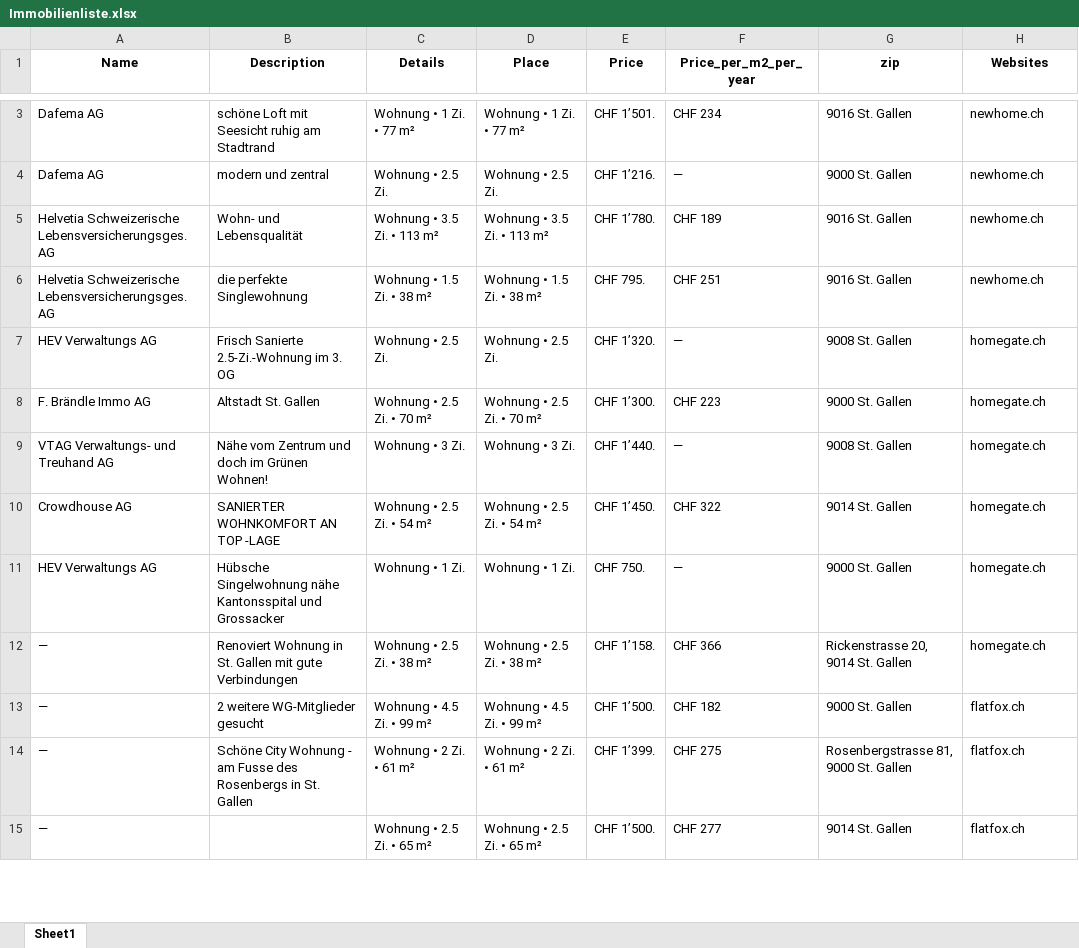
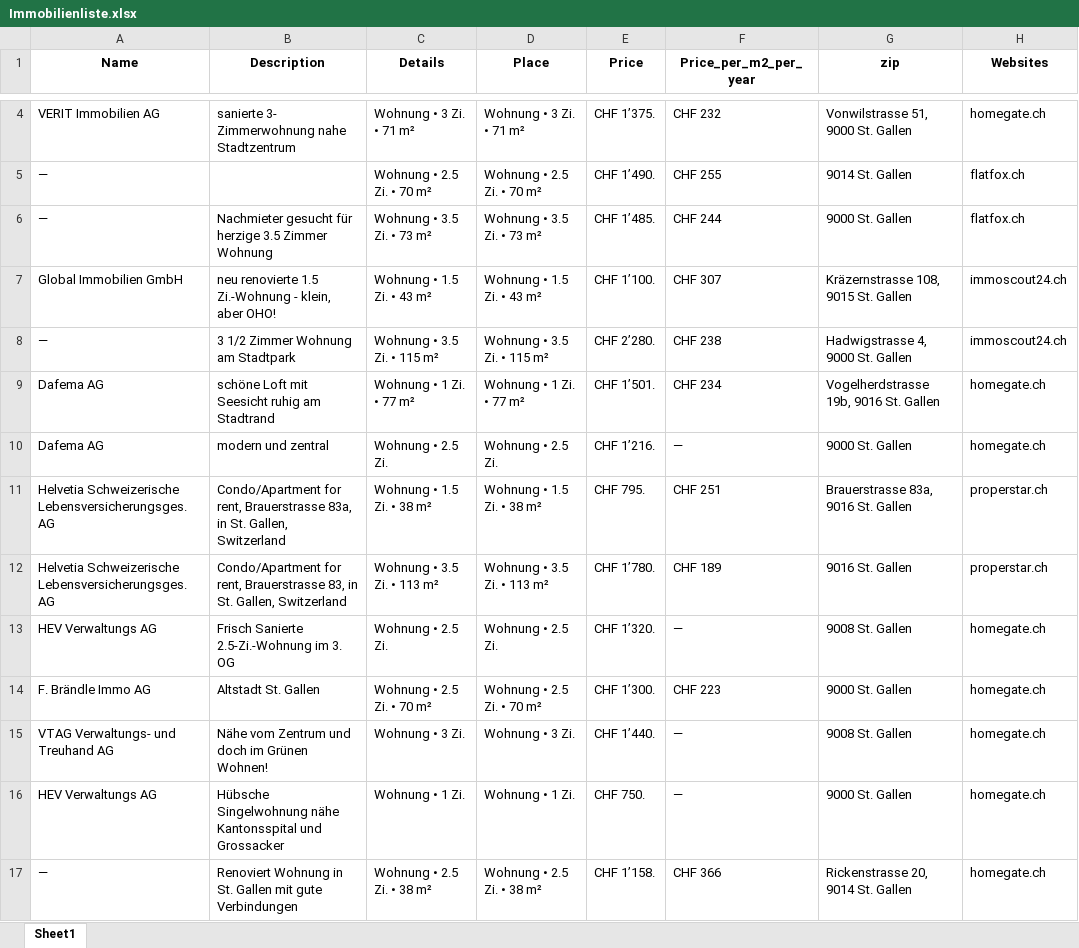
Before and after one commit to lorexzx/CS, an Excel workbook: Immobilienliste.xlsx, sheet Sheet1, drawn as a sheet; only a part is shown, gaps mark what is left out; the shorter side is filled out with more unchanged rows; values as stored, in another font and other column widths than the file's, no borders; removed rows and columns are numbered as before the commit, all else as after; the diff covers the shown part only; the diff names each change by its address in the sheet, - before the commit and + after, or states it on an @@ line.

Commit message:
Updated Immobilienliste via Workflow

```diff
--- a/Immobilienliste.xlsx (sheet Sheet1)
+++ b/Immobilienliste.xlsx (sheet Sheet1)
+row 4: VERIT Immobilien AG | sanierte 3- Zimmerwohnung nahe Stadtzentrum | Wohnung • 3 Zi. • 71 m² | Wohnung • 3 Zi. • 71 m² | CHF 1’375. | CHF 232 | Vonwilstrasse 51, 9000 St. Gallen | homegate.ch
+row 5: — |  | Wohnung • 2.5 Zi. • 70 m² | Wohnung • 2.5 Zi. • 70 m² | CHF 1’490. | CHF 255 | 9014 St. Gallen | flatfox.ch
+row 6: — | Nachmieter gesucht für herzige 3.5 Zimmer Wohnung | Wohnung • 3.5 Zi. • 73 m² | Wohnung • 3.5 Zi. • 73 m² | CHF 1’485. | CHF 244 | 9000 St. Gallen | flatfox.ch
+row 7: Global Immobilien GmbH | neu renovierte 1.5 Zi.-Wohnung - klein, aber OHO! | Wohnung • 1.5 Zi. • 43 m² | Wohnung • 1.5 Zi. • 43 m² | CHF 1’100. | CHF 307 | Kräzernstrasse 108, 9015 St. Gallen | immoscout24.ch
+row 8: — | 3 1/2 Zimmer Wohnung am Stadtpark | Wohnung • 3.5 Zi. • 115 m² | Wohnung • 3.5 Zi. • 115 m² | CHF 2’280. | CHF 238 | Hadwigstrasse 4, 9000 St. Gallen | immoscout24.ch
-G9 (zip): 9016 St. Gallen
+G9 (zip): Vogelherdstrasse 19b, 9016 St. Gallen
-H9:H10 (Websites): newhome.ch
+H9:H10 (Websites): homegate.ch
+row 11: Helvetia Schweizerische Lebensversicherungsges. AG | Condo/Apartment for rent, Brauerstrasse 83a, in St. Gallen, Switzerland | Wohnung • 1.5 Zi. • 38 m² | Wohnung • 1.5 Zi. • 38 m² | CHF 795. | CHF 251 | Brauerstrasse 83a, 9016 St. Gallen | properstar.ch
-B12 (Description): Wohn- und Lebensqualität
+B12 (Description): Condo/Apartment for rent, Brauerstrasse 83, in St. Gallen, Switzerland
-H12 (Websites): newhome.ch
+H12 (Websites): properstar.ch
-row 6: Helvetia Schweizerische Lebensversicherungsges. AG | die perfekte Singlewohnung | Wohnung • 1.5 Zi. • 38 m² | Wohnung • 1.5 Zi. • 38 m² | CHF 795. | CHF 251 | 9016 St. Gallen | newhome.ch
-row 10: Crowdhouse AG | SANIERTER WOHNKOMFORT AN TOP -LAGE | Wohnung • 2.5 Zi. • 54 m² | Wohnung • 2.5 Zi. • 54 m² | CHF 1’450. | CHF 322 | 9014 St. Gallen | homegate.ch
```
Also changed, not shown: 12 added rows, 16 removed rows and 15 edited cells elsewhere in this sheet.
